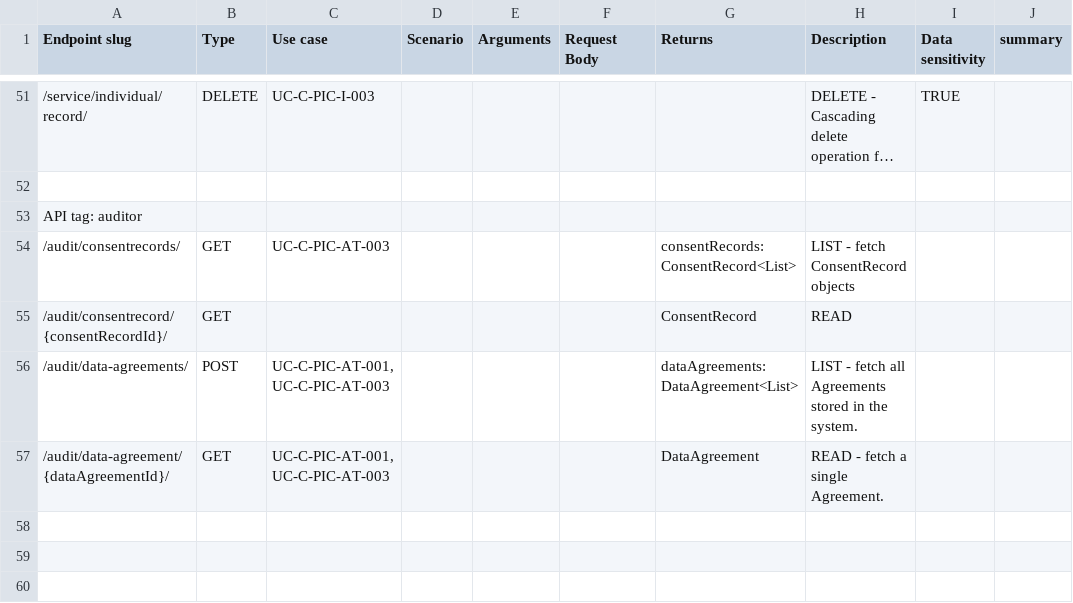
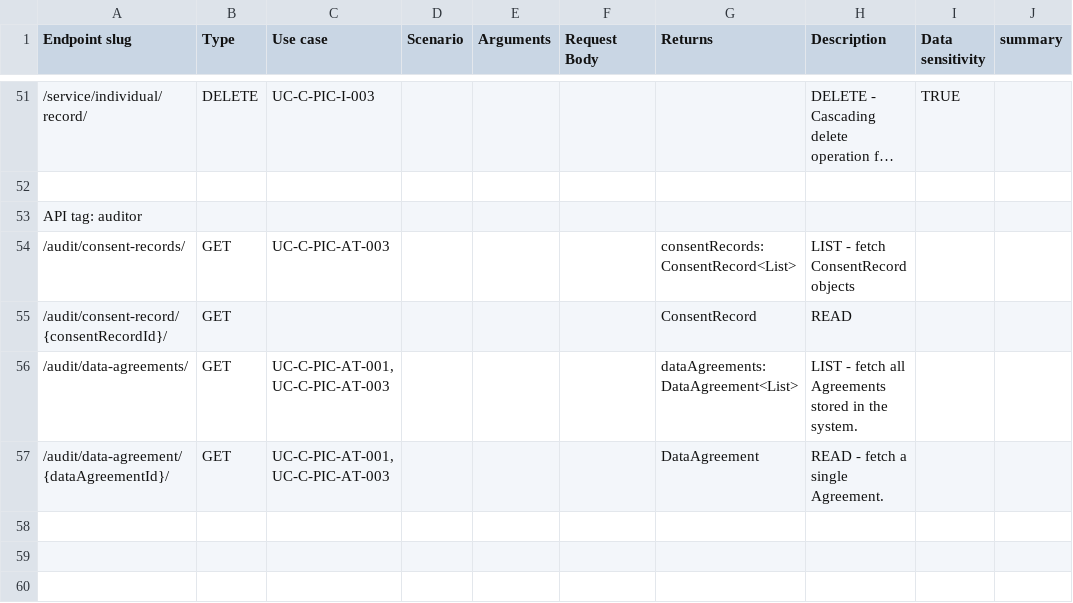
Before and after one commit to GovStackWorkingGroup/bb-consent, a CSV file: api/GovStack Consent BB API endpoints - endpoints.csv, drawn as a sheet; only a part is shown, gaps mark what is left out; long unchanged cells end in …; the diff names each change by its address in the sheet, - before the commit and + after, or states it on an @@ line.

```diff
--- a/api/GovStack Consent BB API endpoints - endpoints.csv
+++ b/api/GovStack Consent BB API endpoints - endpoints.csv
-A54 (Endpoint slug): /audit/consentrecords/
+A54 (Endpoint slug): /audit/consent-records/
-A55 (Endpoint slug): /audit/consentrecord/{consentRecordId}/
+A55 (Endpoint slug): /audit/consent-record/{consentRecordId}/
-B56 (Type): POST
+B56 (Type): GET
```
Also changed, not shown: 2 other files.
